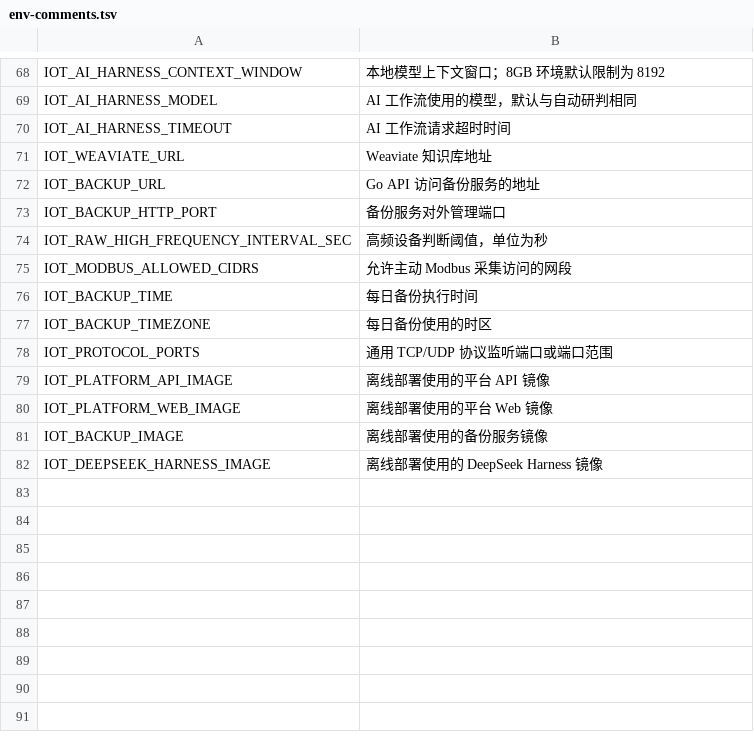
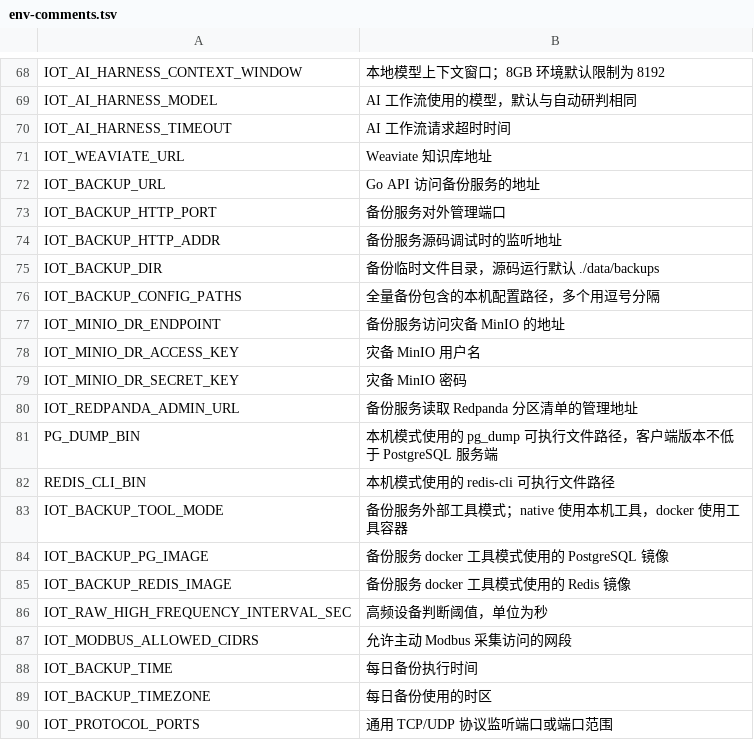
Before and after one commit to Jokerboozp/TorchLink, a TSV file: scripts/lib/env-comments.tsv, drawn as a sheet; only a part is shown, gaps mark what is left out; the shorter side is filled out with more unchanged rows.

Commit message:
fix: support local backup debugging and valid Weaviate backup IDs

```diff
--- a/scripts/lib/env-comments.tsv
+++ b/scripts/lib/env-comments.tsv
@@ -73,2 +73,14 @@ IOT_BACKUP_URL	Go API 访问备份服务的地址
 IOT_BACKUP_HTTP_PORT	备份服务对外管理端口
+IOT_BACKUP_HTTP_ADDR	备份服务源码调试时的监听地址
+IOT_BACKUP_DIR	备份临时文件目录，源码运行默认 ./data/backups
+IOT_BACKUP_CONFIG_PATHS	全量备份包含的本机配置路径，多个用逗号分隔
+IOT_MINIO_DR_ENDPOINT	备份服务访问灾备 MinIO 的地址
+IOT_MINIO_DR_ACCESS_KEY	灾备 MinIO 用户名
+IOT_MINIO_DR_SECRET_KEY	灾备 MinIO 密码
+IOT_REDPANDA_ADMIN_URL	备份服务读取 Redpanda 分区清单的管理地址
+PG_DUMP_BIN	本机模式使用的 pg_dump 可执行文件路径，客户端版本不低于 PostgreSQL 服务端
+REDIS_CLI_BIN	本机模式使用的 redis-cli 可执行文件路径
+IOT_BACKUP_TOOL_MODE	备份服务外部工具模式；native 使用本机工具，docker 使用工具容器
+IOT_BACKUP_PG_IMAGE	备份服务 docker 工具模式使用的 PostgreSQL 镜像
+IOT_BACKUP_REDIS_IMAGE	备份服务 docker 工具模式使用的 Redis 镜像
 IOT_RAW_HIGH_FREQUENCY_INTERVAL_SEC	高频设备判断阈值，单位为秒
```
Also changed, not shown: 19 other files.
